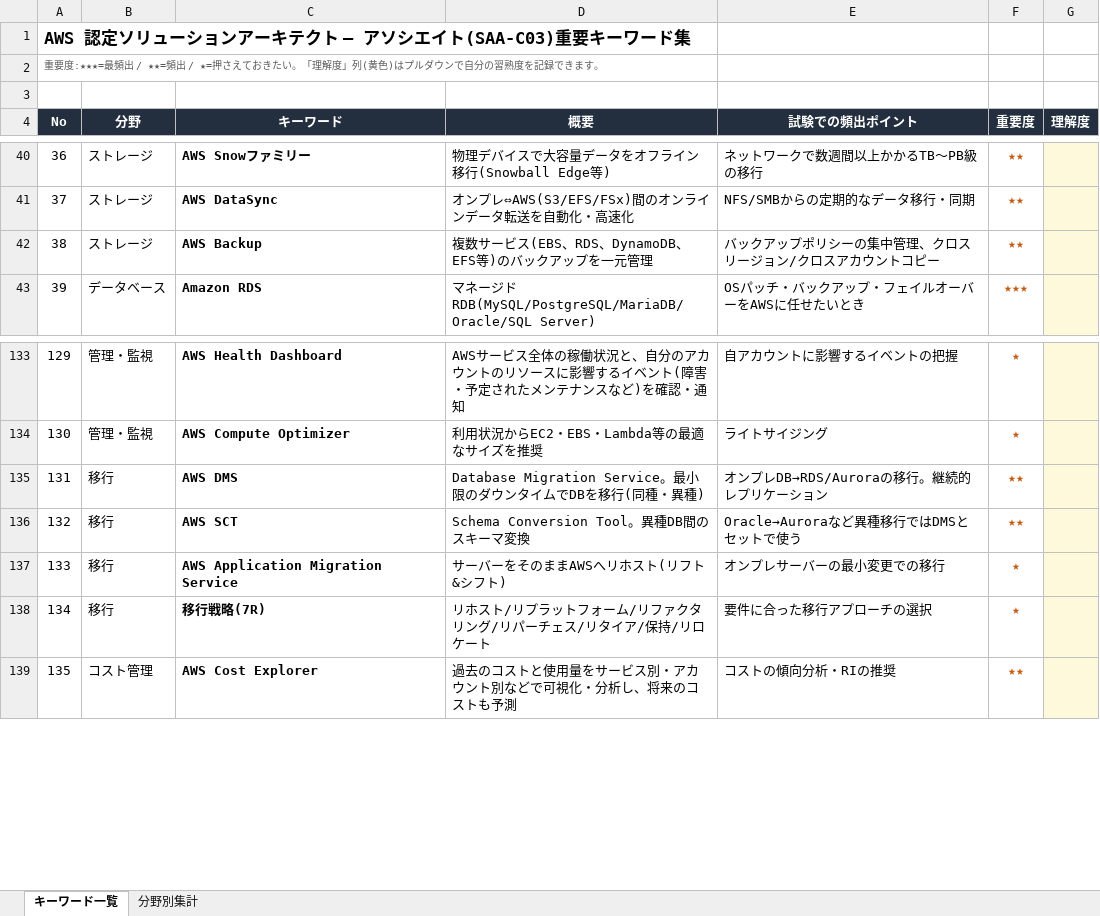
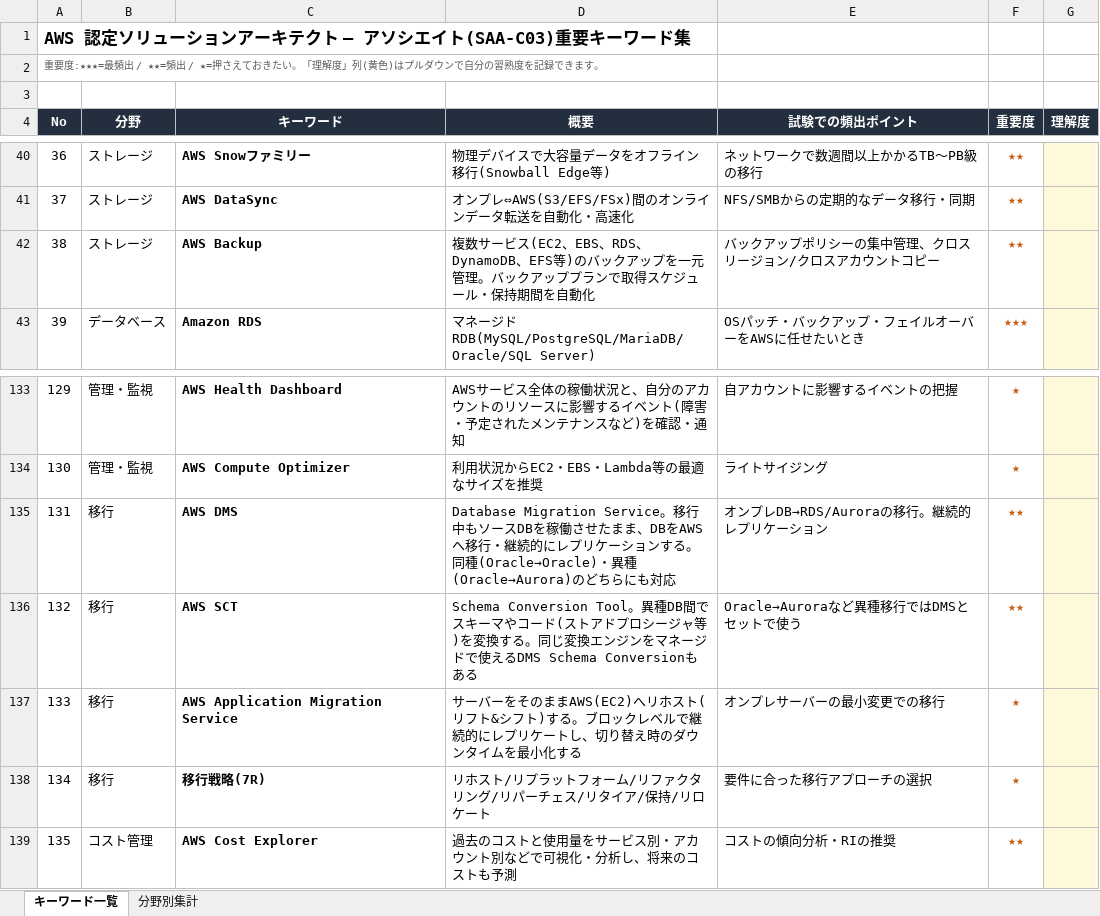
Before and after one commit to shim369/Python-AWSSAA-Quiz, an Excel workbook: data/AWS_SAA_重要キーワード集.xlsx, sheet キーワード一覧, drawn as a sheet; only a part is shown, gaps mark what is left out; values as stored, in another font and other column widths than the file's, no borders; conditional formats not drawn; the diff covers the shown part only; the diff names each change by its address in the sheet, - before the commit and + after, or states it on an @@ line.

```diff
--- a/data/AWS_SAA_重要キーワード集.xlsx (sheet キーワード一覧)
+++ b/data/AWS_SAA_重要キーワード集.xlsx (sheet キーワード一覧)
-D42 (概要): …サービス(EBS、RDS、DynamoDB、EFS等)のバックアップを一元管理
+D42 (概要): …サービス(EC2、EBS、RDS、DynamoDB、EFS等)のバックアップを一元管理。バックアッププランで取得スケジュール・保持期間を自動化
-D135 (概要): Database Migration Service。最小限のダウンタイムでDBを移行(同種・異種)
+D135 (概要): Database Migration Service。移行中もソースDBを稼働させたまま、DBをAWSへ移行・継続的にレプリケーションする。同種(Oracle→Oracle)・異種(Oracle→Aurora)のどちらにも対応
-D136 (概要): …異種DB間のスキーマ変換
+D136 (概要): …異種DB間でスキーマやコード(ストアドプロシージャ等)を変換する。同じ変換エンジンをマネージドで使えるDMS Schema Conversionもある
-D137 (概要): …そのままAWSへリホスト(リフト&シフト)
+D137 (概要): …そのままAWS(EC2)へリホスト(リフト&シフト)する。ブロックレベルで継続的にレプリケートし、切り替え時のダウンタイムを最小化する
```
Also changed, not shown: 9 added rows and 4 edited cells elsewhere in this sheet, sheet 分野別集計, 5 other files.
